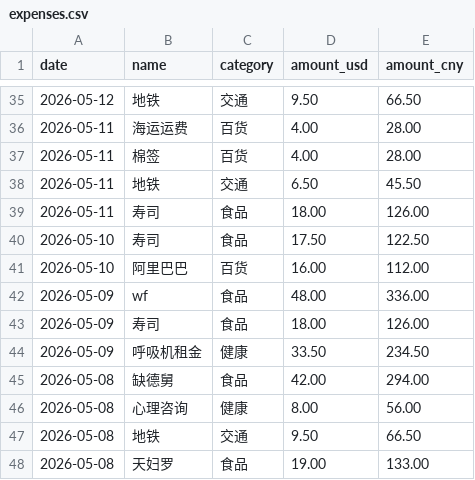
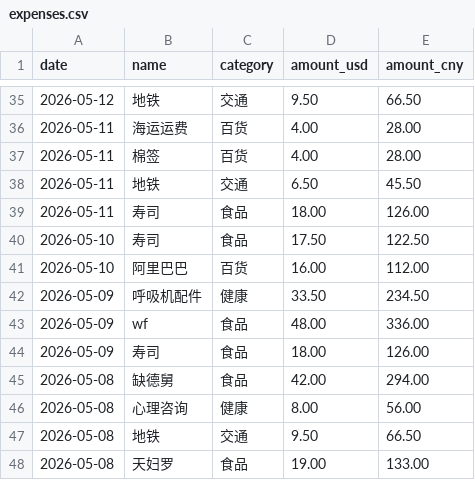
Before and after one commit to yang-lanlan/jizhang, a CSV file: data/expenses.csv, drawn as a sheet; only a part is shown, gaps mark what is left out.

Commit message:
chore: update csv 2026-05-16T01:10:07.095Z

```diff
--- a/data/expenses.csv
+++ b/data/expenses.csv
@@ -41,5 +41,5 @@ date,name,category,amount_usd,amount_cny
 "2026-05-10","阿里巴巴","百货","16.00","112.00"
+"2026-05-09","呼吸机配件","健康","33.50","234.50"
 "2026-05-09","wf","食品","48.00","336.00"
 "2026-05-09","寿司","食品","18.00","126.00"
-"2026-05-09","呼吸机租金","健康","33.50","234.50"
 "2026-05-08","缺德舅","食品","42.00","294.00"
```
